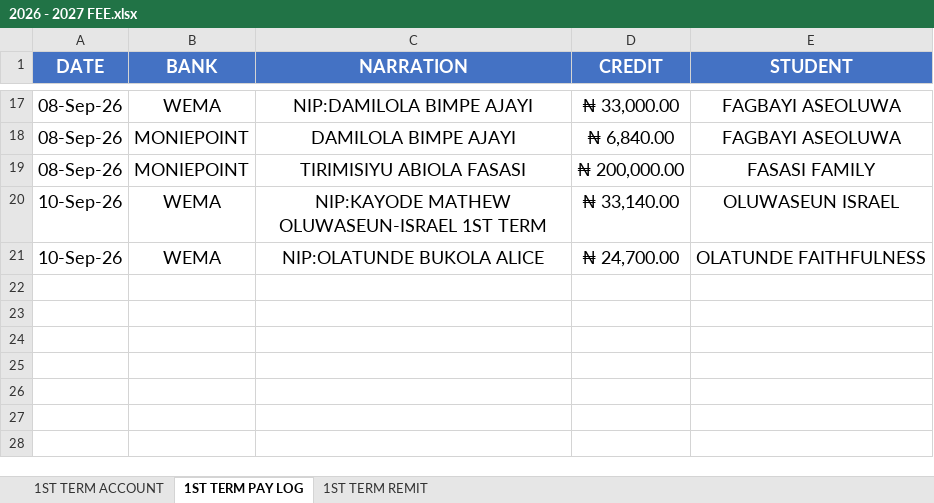
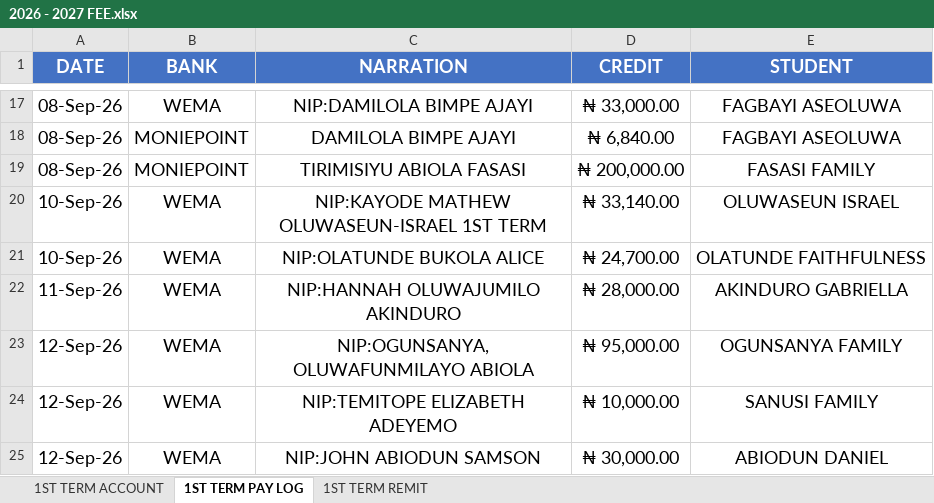
Before and after one commit to kbischool/kbis-records-v2, an Excel workbook: source/2026 - 2027 FEE.xlsx, sheet 1ST TERM PAY LOG, drawn as a sheet; only a part is shown, gaps mark what is left out; values as stored, in another font and other column widths than the file's, no borders; the diff names each change by its address in the sheet, - before the commit and + after, or states it on an @@ line.

```diff
--- a/source/2026 - 2027 FEE.xlsx (sheet 1ST TERM PAY LOG)
+++ b/source/2026 - 2027 FEE.xlsx (sheet 1ST TERM PAY LOG)
+row 22: 11-Sep-26 | WEMA | NIP:HANNAH OLUWAJUMILO AKINDURO | ₦ 28,000.00 | AKINDURO GABRIELLA
+row 23: 12-Sep-26 | WEMA | NIP:OGUNSANYA, OLUWAFUNMILAYO ABIOLA | ₦ 95,000.00 | OGUNSANYA FAMILY
+row 24: 12-Sep-26 | WEMA | NIP:TEMITOPE ELIZABETH ADEYEMO | ₦ 10,000.00 | SANUSI FAMILY
+row 25: 12-Sep-26 | WEMA | NIP:JOHN ABIODUN SAMSON | ₦ 30,000.00 | ABIODUN DANIEL
```
Also changed, not shown: sheet 1ST TERM ACCOUNT, sheet 1ST TERM REMIT, formulas that keep their value, 2 other files.
